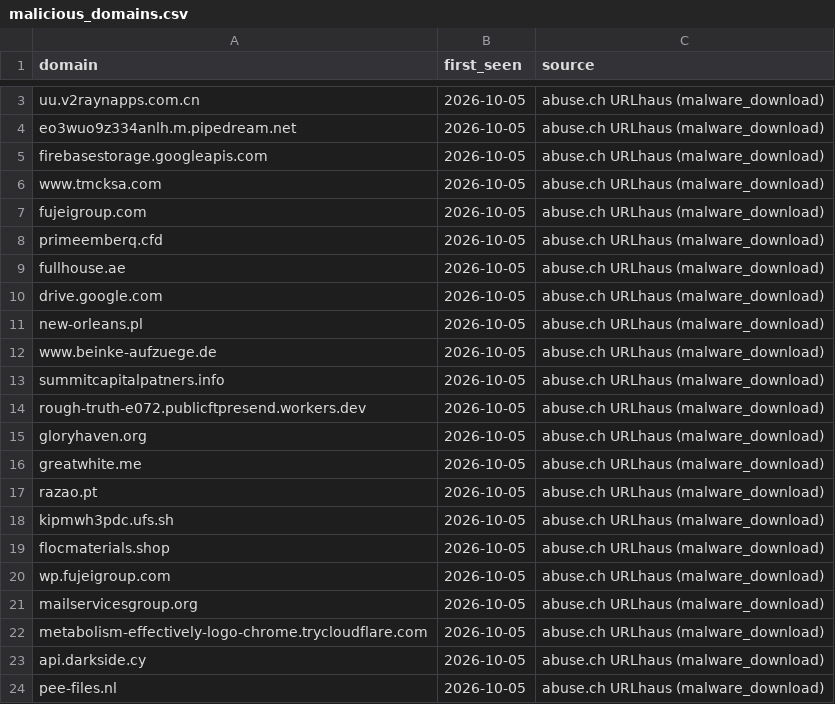
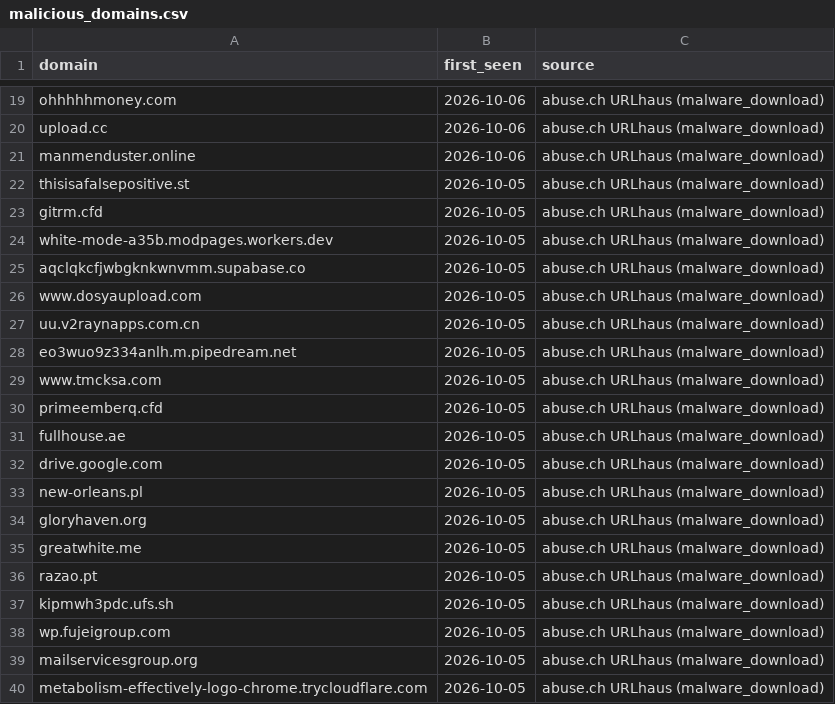
Before and after one commit to antonvikstrom/detection-as-code, a CSV file: lookups/malicious_domains.csv, drawn as a sheet; only a part is shown, gaps mark what is left out; the shorter side is filled out with more unchanged rows; removed rows and columns are numbered as before the commit, all else as after; the diff covers the shown part only; the diff names each change by its address in the sheet, - before the commit and + after, or states it on an @@ line.

```diff
--- a/lookups/malicious_domains.csv
+++ b/lookups/malicious_domains.csv
+row 19: ohhhhhmoney.com | 2026-10-06 | abuse.ch URLhaus (malware_download)
+row 20: upload.cc | 2026-10-06 | abuse.ch URLhaus (malware_download)
+row 21: manmenduster.online | 2026-10-06 | abuse.ch URLhaus (malware_download)
+row 22: thisisafalsepositive.st | 2026-10-05 | abuse.ch URLhaus (malware_download)
+row 23: gitrm.cfd | 2026-10-05 | abuse.ch URLhaus (malware_download)
+row 24: white-mode-a35b.modpages.workers.dev | 2026-10-05 | abuse.ch URLhaus (malware_download)
+row 25: aqclqkcfjwbgknkwnvmm.supabase.co | 2026-10-05 | abuse.ch URLhaus (malware_download)
+row 26: www.dosyaupload.com | 2026-10-05 | abuse.ch URLhaus (malware_download)
-row 5: firebasestorage.googleapis.com | 2026-10-05 | abuse.ch URLhaus (malware_download)
-row 7: fujeigroup.com | 2026-10-05 | abuse.ch URLhaus (malware_download)
-row 12: www.beinke-aufzuege.de | 2026-10-05 | abuse.ch URLhaus (malware_download)
-row 13: summitcapitalpatners.info | 2026-10-05 | abuse.ch URLhaus (malware_download)
-row 14: rough-truth-e072.publicftpresend.workers.dev | 2026-10-05 | abuse.ch URLhaus (malware_download)
-row 19: flocmaterials.shop | 2026-10-05 | abuse.ch URLhaus (malware_download)
```
Also changed, not shown: 16 added rows, 18 removed rows and 1 edited cell elsewhere in this file, lookups/malicious_domains_splunk.csv.
